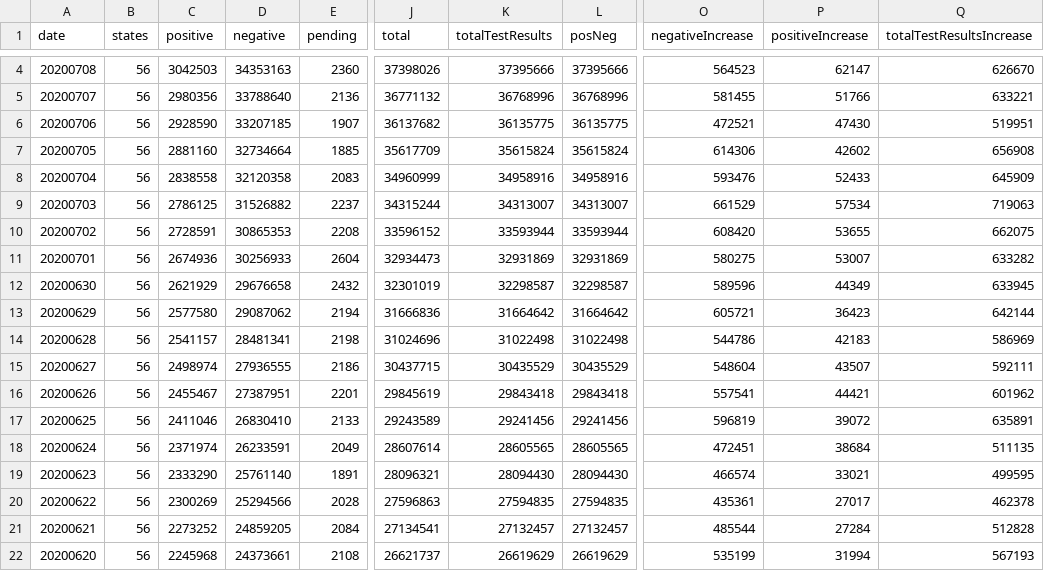
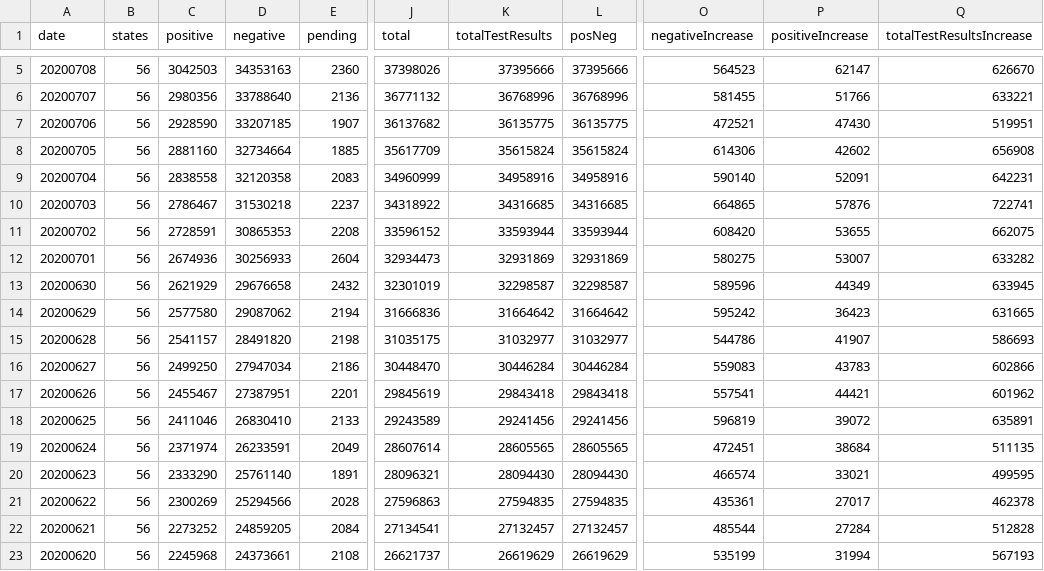
Before and after one commit to danap/ajqvue-covid19-tracking-db, a CSV file: data/us-daily/us-daily-01.csv, drawn as a sheet; only a part is shown, gaps mark what is left out; addresses are those after the commit; the diff covers the shown part only; the diff names each change by its address in the sheet, - before the commit and + after, or states it on an @@ line.

```diff
--- a/data/us-daily/us-daily-01.csv
+++ b/data/us-daily/us-daily-01.csv
-O9 (negativeIncrease): 593476
+O9 (negativeIncrease): 590140
-P9 (positiveIncrease): 52433
+P9 (positiveIncrease): 52091
-Q9 (totalTestResultsIncrease): 645909
+Q9 (totalTestResultsIncrease): 642231
-C10 (positive): 2786125
+C10 (positive): 2786467
-D10 (negative): 31526882
+D10 (negative): 31530218
-J10 (total): 34315244
+J10 (total): 34318922
-K10 (totalTestResults): 34313007
+K10 (totalTestResults): 34316685
-L10 (posNeg): 34313007
+L10 (posNeg): 34316685
-O10 (negativeIncrease): 661529
+O10 (negativeIncrease): 664865
-P10 (positiveIncrease): 57534
+P10 (positiveIncrease): 57876
-Q10 (totalTestResultsIncrease): 719063
+Q10 (totalTestResultsIncrease): 722741
-O14 (negativeIncrease): 605721
+O14 (negativeIncrease): 595242
-Q14 (totalTestResultsIncrease): 642144
+Q14 (totalTestResultsIncrease): 631665
-D15 (negative): 28481341
+D15 (negative): 28491820
-J15 (total): 31024696
+J15 (total): 31035175
-K15 (totalTestResults): 31022498
+K15 (totalTestResults): 31032977
-L15 (posNeg): 31022498
+L15 (posNeg): 31032977
-P15 (positiveIncrease): 42183
+P15 (positiveIncrease): 41907
-Q15 (totalTestResultsIncrease): 586969
+Q15 (totalTestResultsIncrease): 586693
-C16 (positive): 2498974
+C16 (positive): 2499250
-D16 (negative): 27936555
+D16 (negative): 27947034
-J16 (total): 30437715
+J16 (total): 30448470
-K16 (totalTestResults): 30435529
+K16 (totalTestResults): 30446284
-L16 (posNeg): 30435529
+L16 (posNeg): 30446284
-O16 (negativeIncrease): 548604
+O16 (negativeIncrease): 559083
-P16 (positiveIncrease): 43507
+P16 (positiveIncrease): 43783
-Q16 (totalTestResultsIncrease): 592111
+Q16 (totalTestResultsIncrease): 602866
```
Also changed, not shown: 1 added row and 44 edited cells elsewhere in this file, data/states-daily/states-daily-01.csv, data/us-daily/us-daily.csv, 2 other files.
